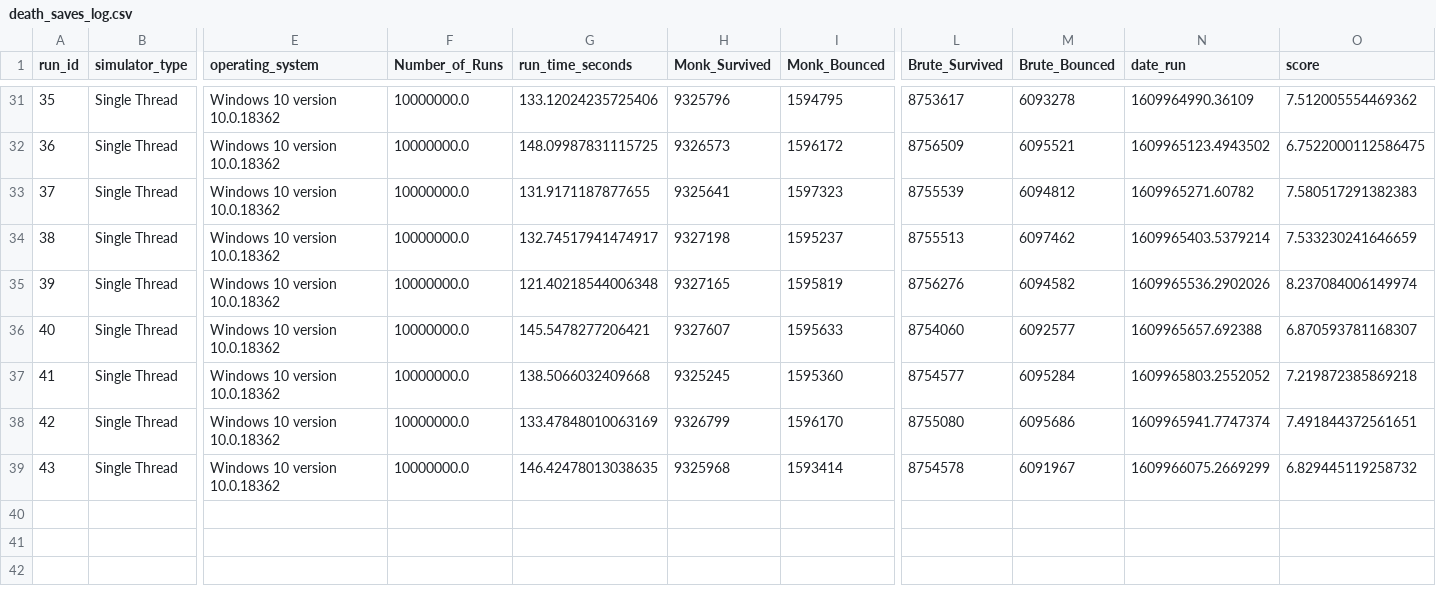
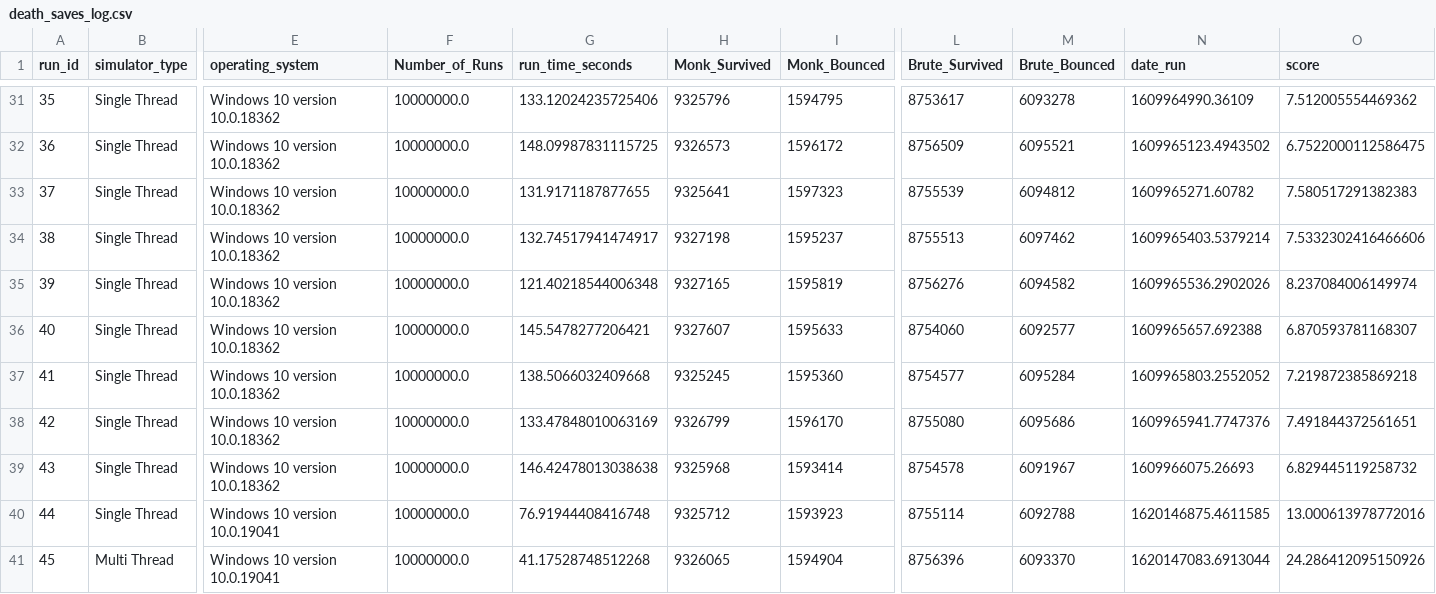
Before and after one commit to psychicesp/Pet-Projects, a CSV file: death_saves_log.csv, drawn as a sheet; only a part is shown, gaps mark what is left out; rows hold the shown columns only; the diff names each change by its address in the sheet, - before the commit and + after, or states it on an @@ line.

```diff
--- a/death_saves_log.csv
+++ b/death_saves_log.csv
-O34 (score): 7.533230241646659
+O34 (score): 7.5332302416466606
-N38 (date_run): 1609965941.7747374
+N38 (date_run): 1609965941.7747376
-G39 (run_time_seconds): 146.42478013038635
+G39 (run_time_seconds): 146.42478013038638
-N39 (date_run): 1609966075.2669299
+N39 (date_run): 1609966075.26693
+row 40: 44 | Single Thread | Windows 10 version 10.0.19041 | 10000000.0 | 76.91944408416748 | 9325712 | 1593923 | 8755114 | 6092788 | 1620146875.4611585 | 13.000613978772016
+row 41: 45 | Multi Thread | Windows 10 version 10.0.19041 | 10000000.0 | 41.17528748512268 | 9326065 | 1594904 | 8756396 | 6093370 | 1620147083.6913044 | 24.286412095150926
```
Also changed, not shown: 4 other files.
